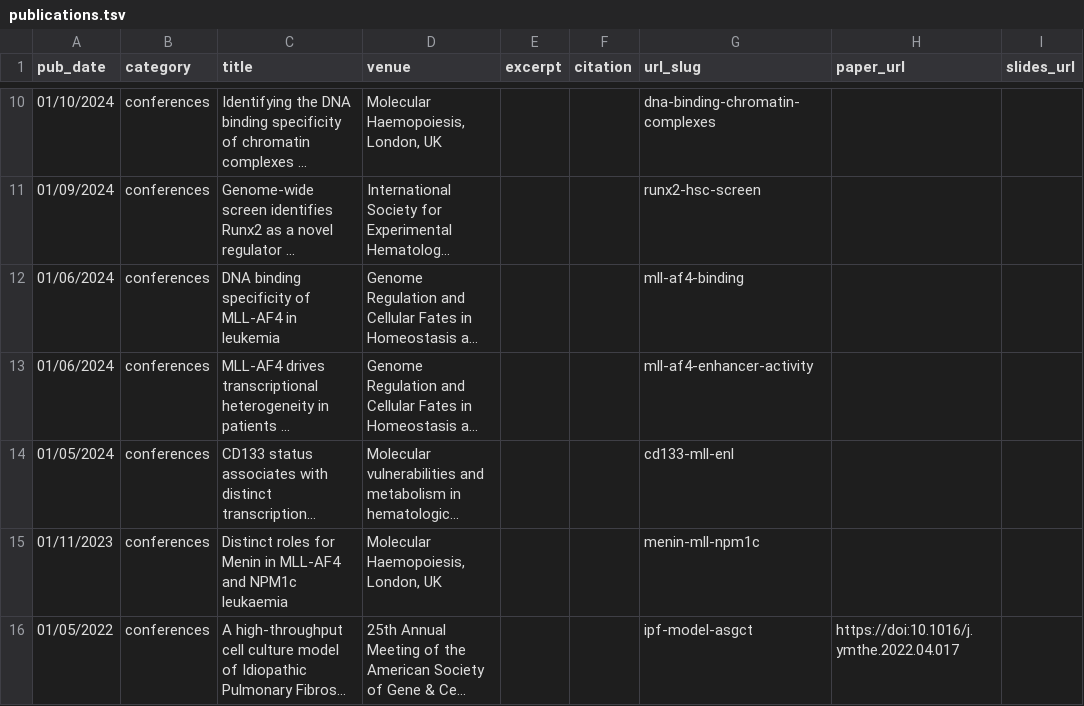
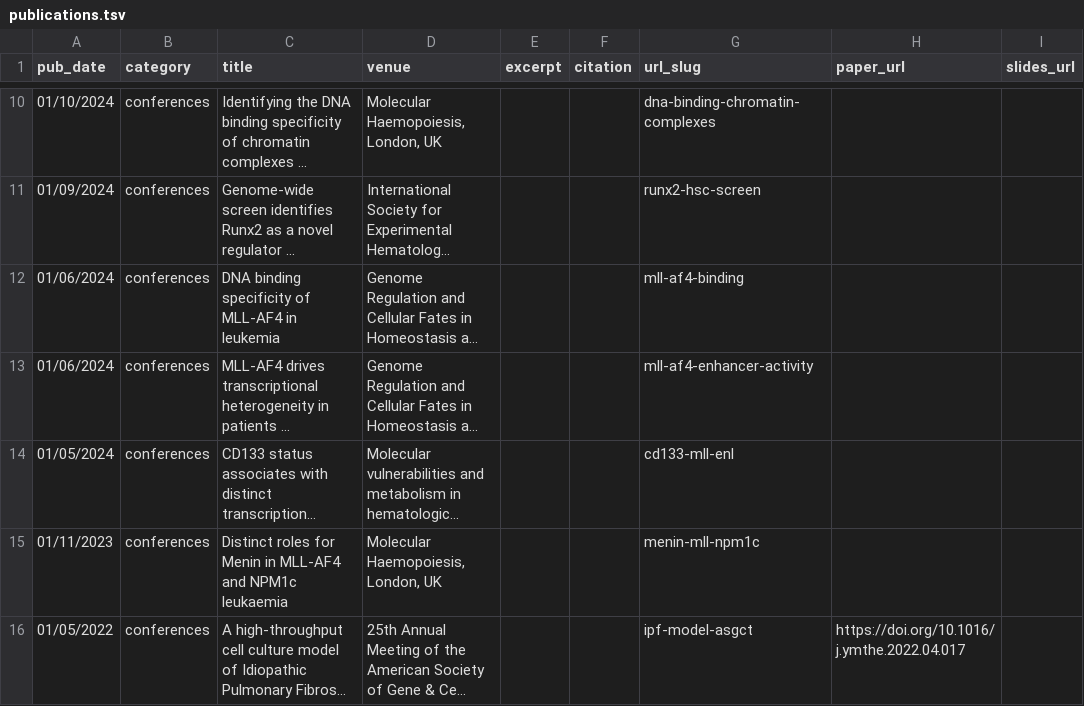
Before and after one commit to CChahrour/CChahrour.github.io, a TSV file: markdown_generator/publications.tsv, drawn as a sheet; only a part is shown, gaps mark what is left out; long unchanged cells end in …; the diff names each change by its address in the sheet, - before the commit and + after, or states it on an @@ line.

Commit message:
Fix paper URL format in publications and update execution counts in Jupyter notebook

```diff
--- a/markdown_generator/publications.tsv
+++ b/markdown_generator/publications.tsv
-H16 (paper_url): https://doi:10.1016/j.ymthe.2022.04.017
+H16 (paper_url): https://doi.org/10.1016/j.ymthe.2022.04.017
```
Also changed, not shown: 2 other files.
